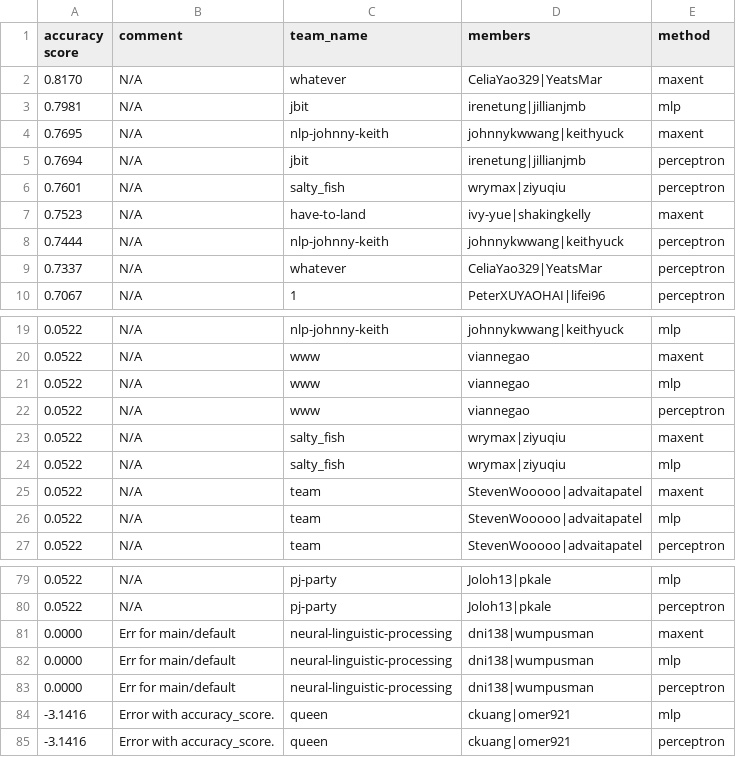
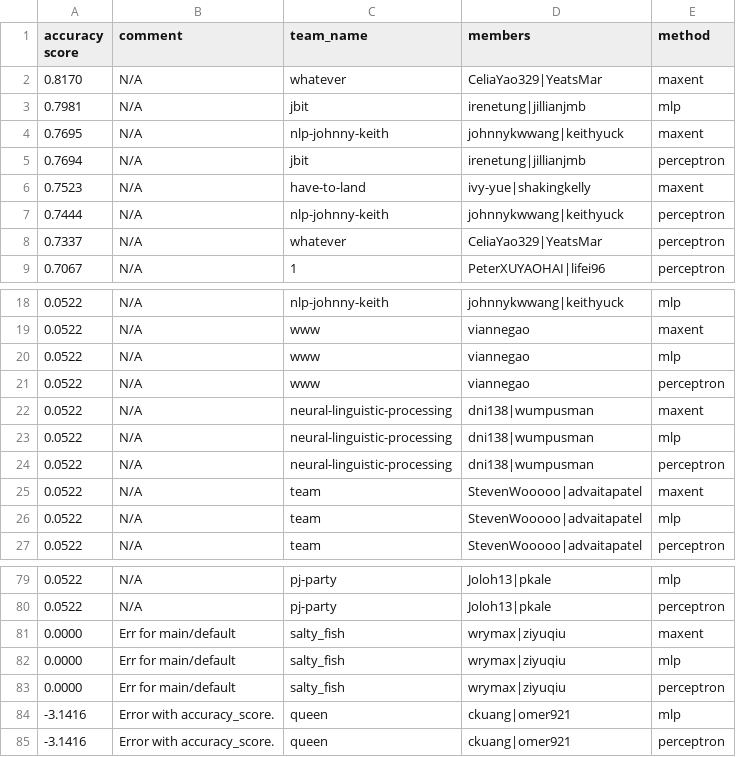
Before and after one commit to irenetung/assignment1, a CSV file: leaderboard/leaderboard_newsgroup.csv, drawn as a sheet; only a part is shown, gaps mark what is left out.

Commit message:
cron update

```diff
--- a/leaderboard/leaderboard_newsgroup.csv
+++ b/leaderboard/leaderboard_newsgroup.csv
@@ -5,3 +5,2 @@ accuracy score,comment,team_name,members,method
 0.7694,N/A,jbit,irenetung|jillianjmb,perceptron
-0.7601,N/A,salty_fish,wrymax|ziyuqiu,perceptron
 0.7523,N/A,have-to-land,ivy-yue|shakingkelly,maxent
@@ -22,4 +21,5 @@ accuracy score,comment,team_name,members,method
 0.0522,N/A,www,viannegao,perceptron
-0.0522,N/A,salty_fish,wrymax|ziyuqiu,maxent
-0.0522,N/A,salty_fish,wrymax|ziyuqiu,mlp
+0.0522,N/A,neural-linguistic-processing,dni138|wumpusman,maxent
+0.0522,N/A,neural-linguistic-processing,dni138|wumpusman,mlp
+0.0522,N/A,neural-linguistic-processing,dni138|wumpusman,perceptron
 0.0522,N/A,team,StevenWooooo|advaitapatel,maxent
@@ -80,5 +80,5 @@ accuracy score,comment,team_name,members,method
 0.0522,N/A,pj-party,Joloh13|pkale,perceptron
-0.0000,Err for main/default,neural-linguistic-processing,dni138|wumpusman,maxent
-0.0000,Err for main/default,neural-linguistic-processing,dni138|wumpusman,mlp
-0.0000,Err for main/default,neural-linguistic-processing,dni138|wumpusman,perceptron
+0.0000,Err for main/default,salty_fish,wrymax|ziyuqiu,maxent
+0.0000,Err for main/default,salty_fish,wrymax|ziyuqiu,mlp
+0.0000,Err for main/default,salty_fish,wrymax|ziyuqiu,perceptron
 -3.1416,Error with accuracy_score.,queen,ckuang|omer921,mlp
```
